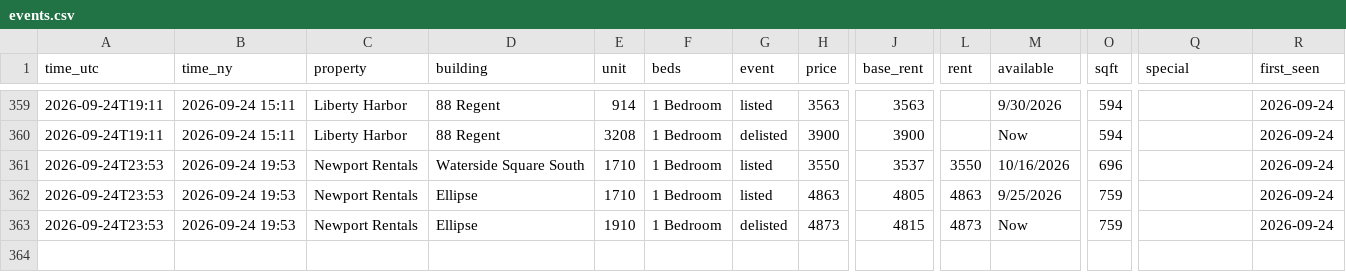
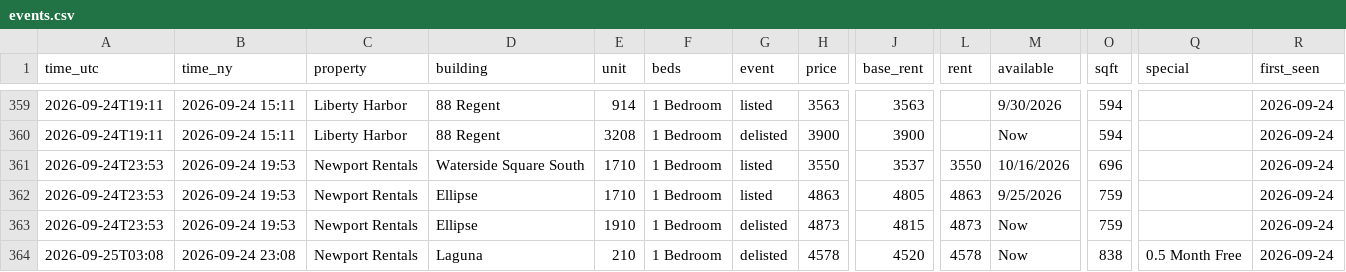
Before and after one commit to sanveg-rane-13/rental-tracker, a CSV file: data/history/events.csv, drawn as a sheet; only a part is shown, gaps mark what is left out; rows hold the shown columns only; the diff names each change by its address in the sheet, - before the commit and + after, or states it on an @@ line.

```diff
--- a/data/history/events.csv
+++ b/data/history/events.csv
+row 364: 2026-09-25T03:08 | 2026-09-24 23:08 | Newport Rentals | Laguna | 210 | 1 Bedroom | delisted | 4578 | 4520 | 4578 | Now | 838 | 0.5 Month Free | 2026-09-24
```
Also changed, not shown: 7 other files.
